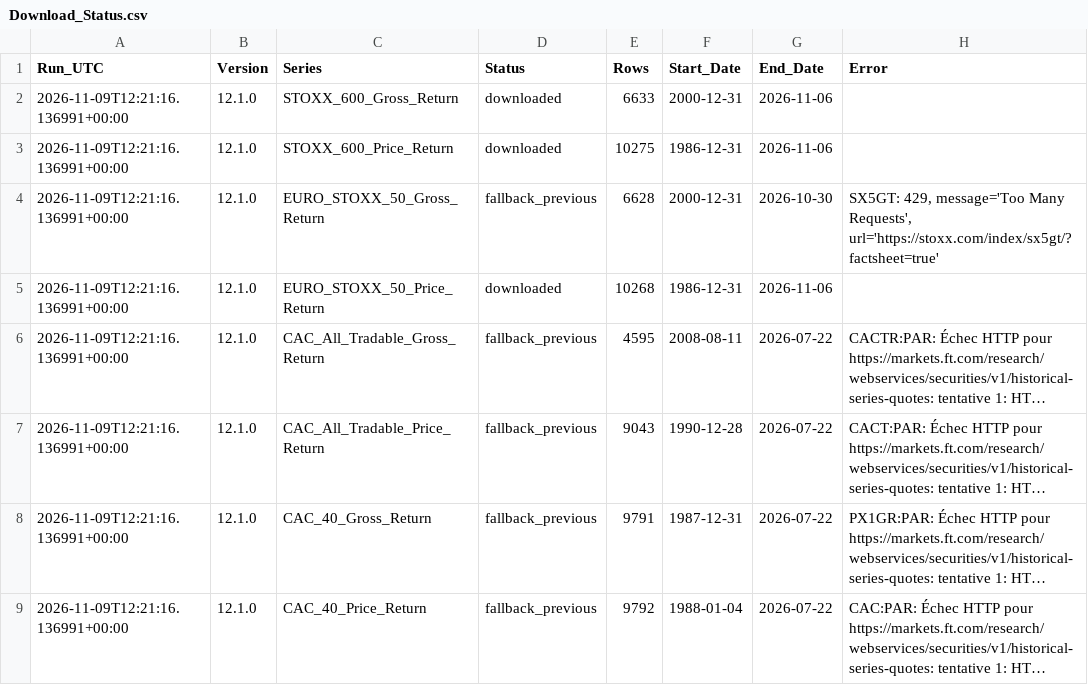
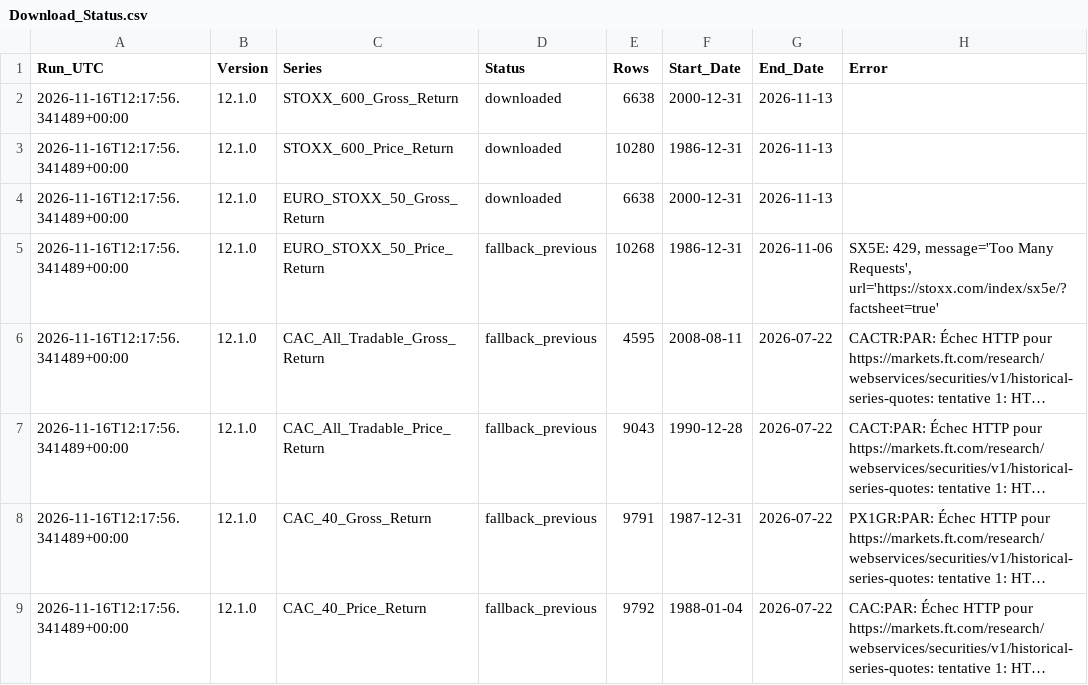
Before and after one commit to nndjoli/IndexesDownloader, a CSV file: index_histories/Download_Status.csv, drawn as a sheet; long unchanged cells end in …; the diff names each change by its address in the sheet, - before the commit and + after, or states it on an @@ line.

```diff
--- a/index_histories/Download_Status.csv
+++ b/index_histories/Download_Status.csv
-A2:A9 (Run_UTC): 2026-11-09T12:21:16.136991+00:00
+A2:A9 (Run_UTC): 2026-11-16T12:17:56.341489+00:00
-E2 (Rows): 6633
+E2 (Rows): 6638
-G2:G3 (End_Date): 2026-11-06
+G2:G3 (End_Date): 2026-11-13
-E3 (Rows): 10275
+E3 (Rows): 10280
-D4 (Status): fallback_previous
+D4 (Status): downloaded
-E4 (Rows): 6628
+E4 (Rows): 6638
-G4 (End_Date): 2026-10-30
+G4 (End_Date): 2026-11-13
-H4 (Error): SX5GT: 429, message='Too Many Requests', url='https://stoxx.com/index/sx5gt/?factsheet=true'
+H4 (Error): (empty)
-D5 (Status): downloaded
+D5 (Status): fallback_previous
-H5 (Error): (empty)
+H5 (Error): SX5E: 429, message='Too Many Requests', url='https://stoxx.com/index/sx5e/?factsheet=true'
```
Also changed, not shown: index_histories/All_Indices_Close.csv, index_histories/EURO_STOXX_50_Gross_Return.csv, 3 other files.
